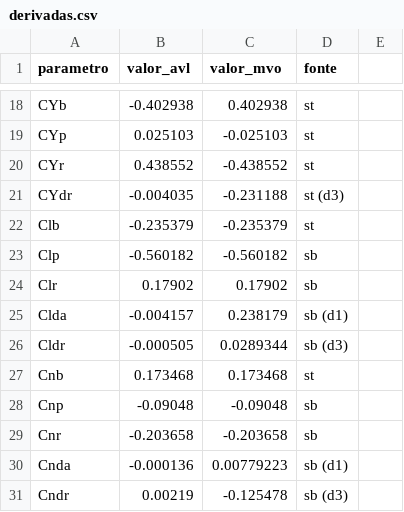
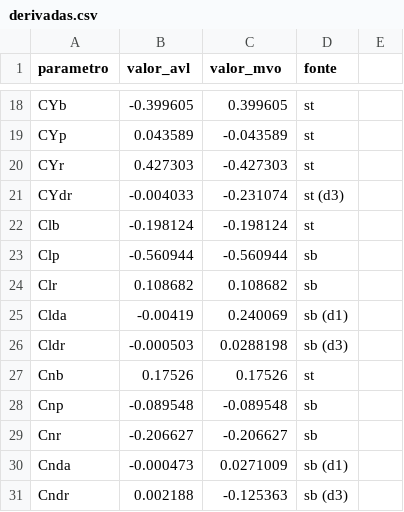
Before and after one commit to fabiourio/prj23_ararinha, a CSV file: relatorio_lab04/tables/derivadas.csv, drawn as a sheet; only a part is shown, gaps mark what is left out; the diff covers the shown part only; the diff names each change by its address in the sheet, - before the commit and + after, or states it on an @@ line.

```diff
--- a/relatorio_lab04/tables/derivadas.csv
+++ b/relatorio_lab04/tables/derivadas.csv
-B18 (valor_avl): -0.402938
+B18 (valor_avl): -0.399605
-C18 (valor_mvo): 0.402938
+C18 (valor_mvo): 0.399605
-B19 (valor_avl): 0.025103
+B19 (valor_avl): 0.043589
-C19 (valor_mvo): -0.025103
+C19 (valor_mvo): -0.043589
-B20 (valor_avl): 0.438552
+B20 (valor_avl): 0.427303
-C20 (valor_mvo): -0.438552
+C20 (valor_mvo): -0.427303
-B21 (valor_avl): -0.004035
+B21 (valor_avl): -0.004033
-C21 (valor_mvo): -0.231188
+C21 (valor_mvo): -0.231074
-B22 (valor_avl): -0.235379
+B22 (valor_avl): -0.198124
-C22 (valor_mvo): -0.235379
+C22 (valor_mvo): -0.198124
-B23 (valor_avl): -0.560182
+B23 (valor_avl): -0.560944
-C23 (valor_mvo): -0.560182
+C23 (valor_mvo): -0.560944
-B24 (valor_avl): 0.17902
+B24 (valor_avl): 0.108682
-C24 (valor_mvo): 0.17902
+C24 (valor_mvo): 0.108682
-B25 (valor_avl): -0.004157
+B25 (valor_avl): -0.00419
-C25 (valor_mvo): 0.238179
+C25 (valor_mvo): 0.240069
-B26 (valor_avl): -0.000505
+B26 (valor_avl): -0.000503
-C26 (valor_mvo): 0.0289344
+C26 (valor_mvo): 0.0288198
-B27 (valor_avl): 0.173468
+B27 (valor_avl): 0.17526
-C27 (valor_mvo): 0.173468
+C27 (valor_mvo): 0.17526
-B28 (valor_avl): -0.09048
+B28 (valor_avl): -0.089548
-C28 (valor_mvo): -0.09048
+C28 (valor_mvo): -0.089548
-B29 (valor_avl): -0.203658
+B29 (valor_avl): -0.206627
-C29 (valor_mvo): -0.203658
+C29 (valor_mvo): -0.206627
-B30 (valor_avl): -0.000136
+B30 (valor_avl): -0.000473
-C30 (valor_mvo): 0.00779223
+C30 (valor_mvo): 0.0271009
-B31 (valor_avl): 0.00219
+B31 (valor_avl): 0.002188
-C31 (valor_mvo): -0.125478
+C31 (valor_mvo): -0.125363
```
Also changed, not shown: 32 edited cells elsewhere in this file, relatorio_lab04/tables/clxy_aft_livre.csv, relatorio_lab04/tables/polar_aft_livre.csv, 35 other files.
